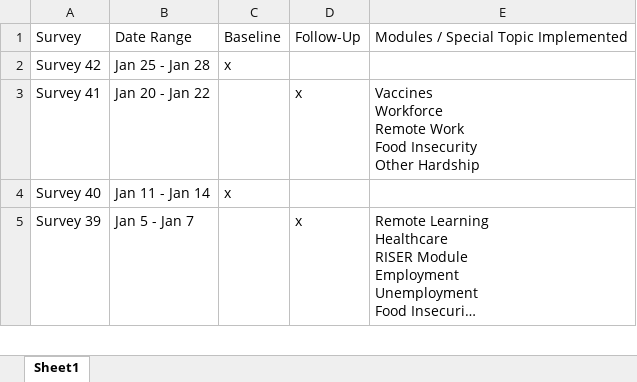
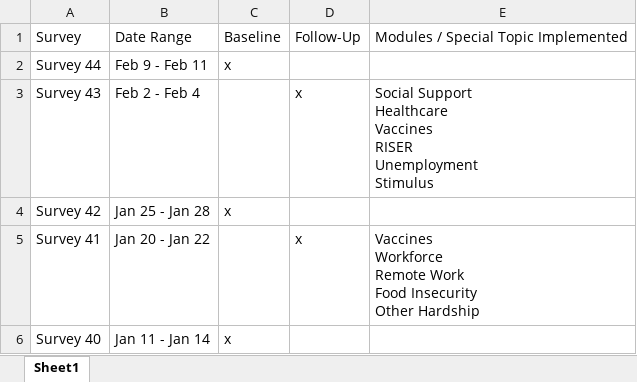
Before and after one commit to uorapid/RAPIDQB, an Excel workbook: Data/SurveyTrackingCalendar.xlsx, sheet Sheet1, drawn as a sheet; only a part is shown; the shorter side is filled out with more unchanged rows; long unchanged cells end in …; values as stored, in another font and other column widths than the file's, no borders; ↵ is a line break in a cell; the diff names each change by its address in the sheet, - before the commit and + after, or states it on an @@ line.

```diff
--- a/Data/SurveyTrackingCalendar.xlsx (sheet Sheet1)
+++ b/Data/SurveyTrackingCalendar.xlsx (sheet Sheet1)
+row 2: Survey 44 | Feb 9 - Feb 11 | x
+row 3: Survey 43 | Feb 2 - Feb 4 |  | x | Social Support ↵ Healthcare ↵ Vaccines ↵ RISER ↵ Unemployment ↵ Stimulus
```
Also changed, not shown: Data/StimulusModule.xlsx, _site/Data/SurveyTrackingCalendar.xlsx, 3 other files.
